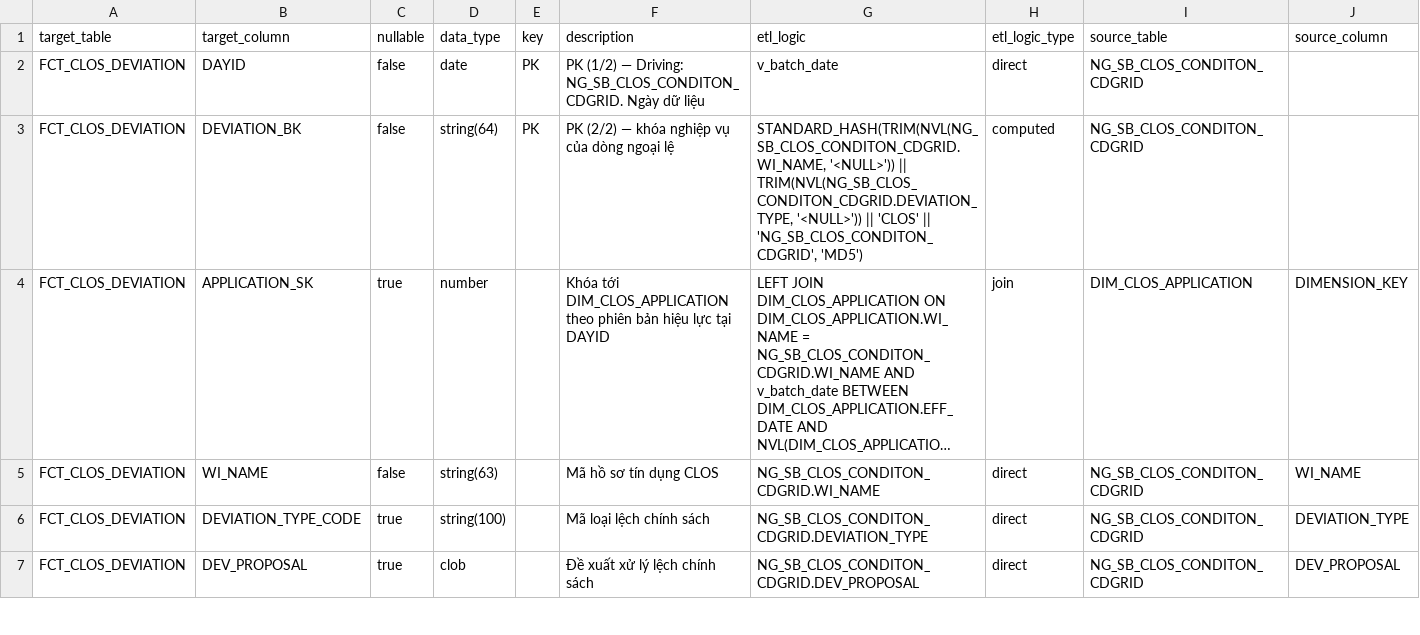
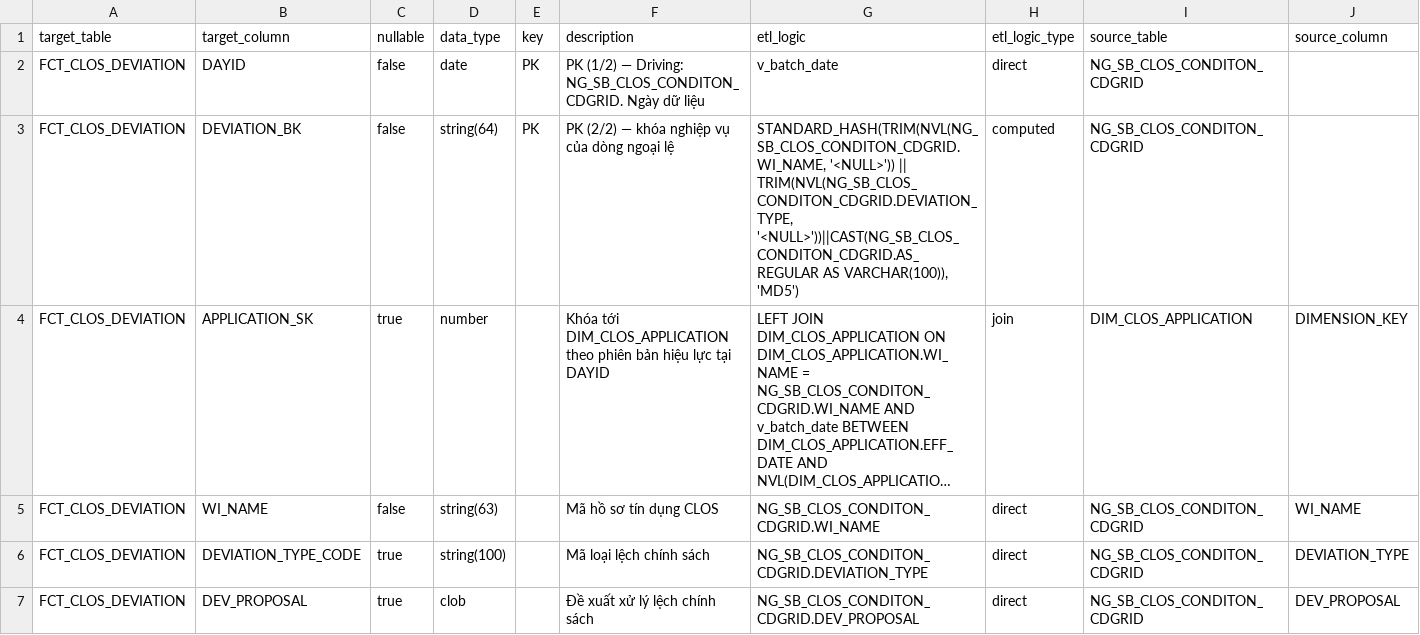
Before and after one commit to chien1198/sb-mapping-gen, a CSV file: lld/sb_dwh/SB_DWH_FCT_CLOS_DEVIATION.csv, drawn as a sheet; only a part is shown; long unchanged cells end in …; the diff names each change by its address in the sheet, - before the commit and + after, or states it on an @@ line.

```diff
--- a/lld/sb_dwh/SB_DWH_FCT_CLOS_DEVIATION.csv
+++ b/lld/sb_dwh/SB_DWH_FCT_CLOS_DEVIATION.csv
-G3 (etl_logic): …|| TRIM(NVL(NG_SB_CLOS_CONDITON_CDGRID.DEVIATION_TYPE, '<NULL>')) || 'CLOS' || 'NG_SB_CLOS_CONDITON_CDGRID', 'MD5')
+G3 (etl_logic): …|| TRIM(NVL(NG_SB_CLOS_CONDITON_CDGRID.DEVIATION_TYPE, '<NULL>'))||CAST(NG_SB_CLOS_CONDITON_CDGRID.AS_REGULAR AS VARCHAR(100)), 'MD5')
```
Also changed, not shown: lld/sb_dwh/SB_DWH_FCT_CLOS_COLLATERAL.csv, lld/sb_dwh/SB_DWH_FCT_CLOS_WORKSTEP_EVENT.csv.
